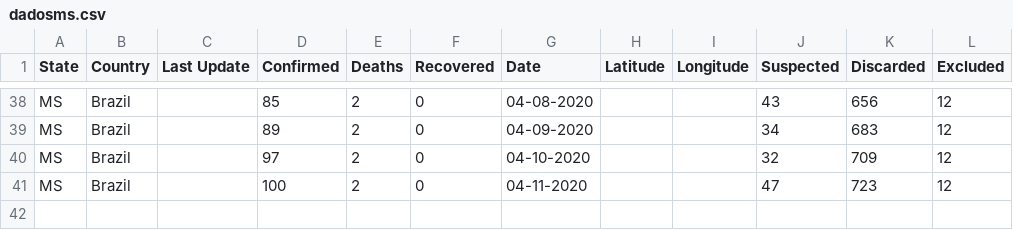
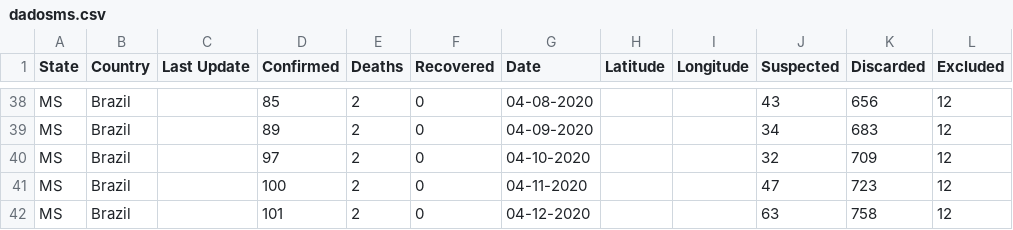
Before and after one commit to eraldoluis/lia-covid19ms, a CSV file: data/dadosms.csv, drawn as a sheet; only a part is shown, gaps mark what is left out.

Commit message:
Update dadosms.csv

```diff
--- a/data/dadosms.csv
+++ b/data/dadosms.csv
@@ -41 +41,2 @@ MS,Brazil,,97,2,0,04-10-2020,,,32,709,12
 MS,Brazil,,100,2,0,04-11-2020,,,47,723,12
+MS,Brazil,,101,2,0,04-12-2020,,,63,758,12
```
